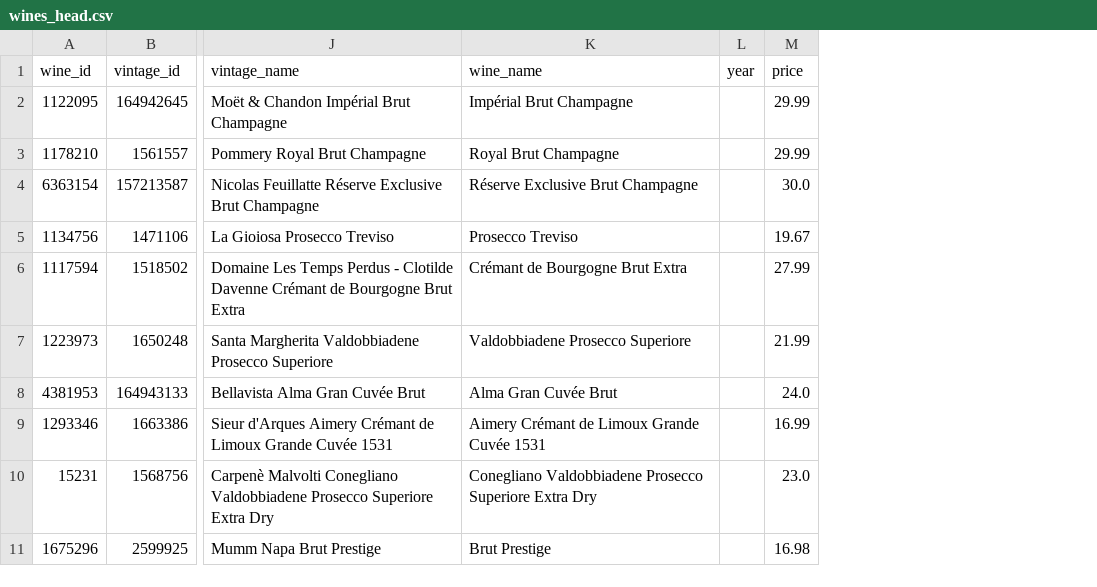
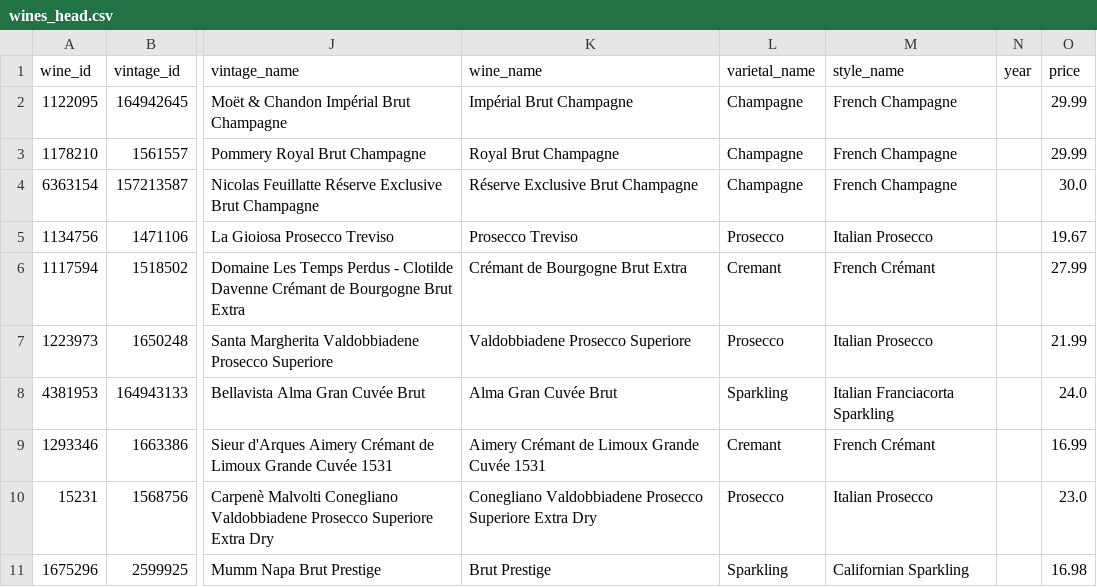
Before and after one commit to Stayermax/LLMzoomcamp_capstone_project, a CSV file: data/wines_head.csv, drawn as a sheet; only a part is shown, gaps mark what is left out; the diff names each change by its address in the sheet, - before the commit and + after, or states it on an @@ line.

Commit message:
style name added

```diff
--- a/data/wines_head.csv
+++ b/data/wines_head.csv
+column L (varietal_name), rows 2-11: Champagne | Champagne | Champagne | Prosecco | Cremant | Prosecco | Sparkling | Cremant | Prosecco | Sparkling
+column M (style_name), rows 2-11: French Champagne | French Champagne | French Champagne | Italian Prosecco | French Crémant | Italian Prosecco | Italian Franciacorta Sparkling | French Crémant | Italian Prosecco | Californian Sparkling
```
Also changed, not shown: 3 other files.
